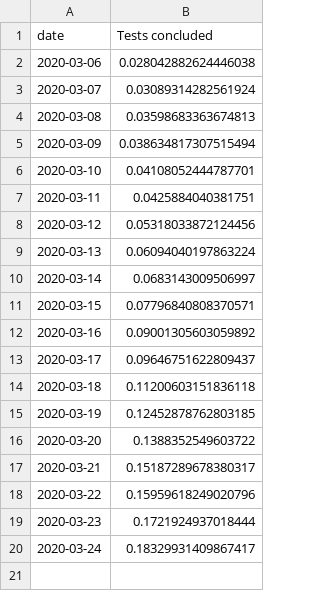
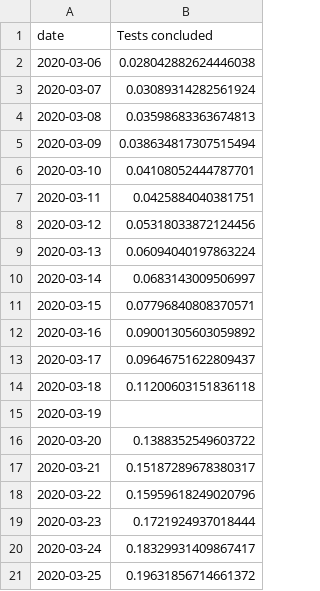
Before and after one commit to seumasmorrison/Scotland_COVID-19, a CSV file: percentage_population_tested.csv, drawn as a sheet.

```diff
--- a/percentage_population_tested.csv
+++ b/percentage_population_tested.csv
@@ -14,3 +14,3 @@ date,Tests concluded
 2020-03-18,0.11200603151836118
-2020-03-19,0.12452878762803185
+2020-03-19,
 2020-03-20,0.1388352549603722
@@ -20 +20,2 @@ date,Tests concluded
 2020-03-24,0.18329931409867417
+2020-03-25,0.19631856714661372
```
Also changed, not shown: data/daily_counts_by_health_board.csv, data/daily_difference_in_counts.csv, 32 other files.
